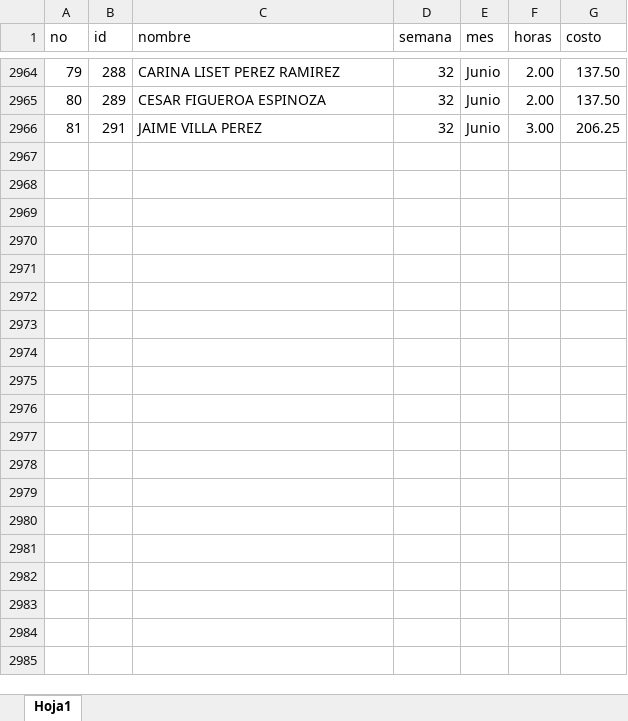
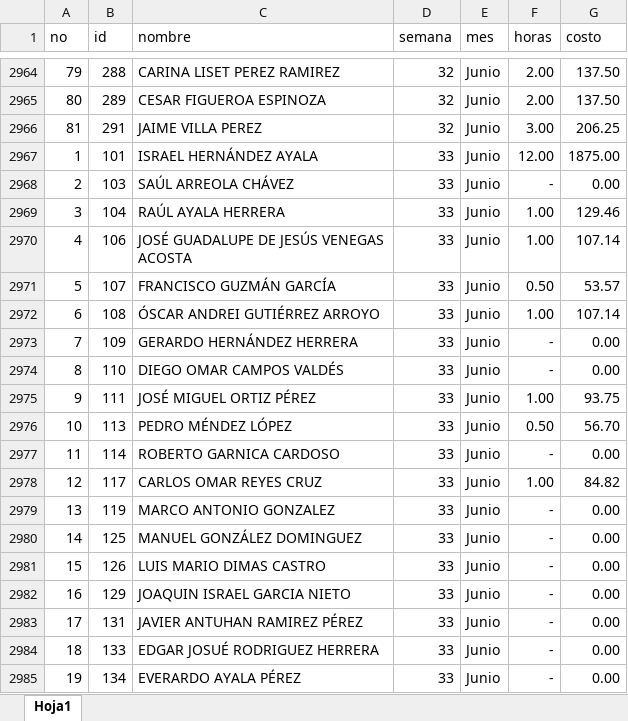
Before and after one commit to FerUlaje/Pruebas-Boton, an Excel workbook: datasets/horas_extras_2024.xlsx, sheet Hoja1, drawn as a sheet; only a part is shown, gaps mark what is left out; values as stored, in another font and other column widths than the file's, no borders; table styles not drawn; the diff covers the shown part only; the diff names each change by its address in the sheet, - before the commit and + after, or states it on an @@ line.

```diff
--- a/datasets/horas_extras_2024.xlsx (sheet Hoja1)
+++ b/datasets/horas_extras_2024.xlsx (sheet Hoja1)
+row 2967: 1 | 101 | ISRAEL HERNÁNDEZ AYALA | 33 | Junio | 12.00 | 1875.00
+row 2968: 2 | 103 | SAÚL ARREOLA CHÁVEZ | 33 | Junio | - | 0.00
+row 2969: 3 | 104 | RAÚL AYALA HERRERA | 33 | Junio | 1.00 | 129.46
+row 2970: 4 | 106 | JOSÉ GUADALUPE DE JESÚS VENEGAS ACOSTA | 33 | Junio | 1.00 | 107.14
+row 2971: 5 | 107 | FRANCISCO GUZMÁN GARCÍA | 33 | Junio | 0.50 | 53.57
+row 2972: 6 | 108 | ÓSCAR ANDREI GUTIÉRREZ ARROYO | 33 | Junio | 1.00 | 107.14
+row 2973: 7 | 109 | GERARDO HERNÁNDEZ HERRERA | 33 | Junio | - | 0.00
+row 2974: 8 | 110 | DIEGO OMAR CAMPOS VALDÉS | 33 | Junio | - | 0.00
+row 2975: 9 | 111 | JOSÉ MIGUEL ORTIZ PÉREZ | 33 | Junio | 1.00 | 93.75
+row 2976: 10 | 113 | PEDRO MÉNDEZ LÓPEZ | 33 | Junio | 0.50 | 56.70
+row 2977: 11 | 114 | ROBERTO GARNICA CARDOSO | 33 | Junio | - | 0.00
+row 2978: 12 | 117 | CARLOS OMAR REYES CRUZ | 33 | Junio | 1.00 | 84.82
+row 2979: 13 | 119 | MARCO ANTONIO GONZALEZ | 33 | Junio | - | 0.00
+row 2980: 14 | 125 | MANUEL GONZÁLEZ DOMINGUEZ | 33 | Junio | - | 0.00
+row 2981: 15 | 126 | LUIS MARIO DIMAS CASTRO | 33 | Junio | - | 0.00
+row 2982: 16 | 129 | JOAQUIN ISRAEL GARCIA NIETO | 33 | Junio | - | 0.00
+row 2983: 17 | 131 | JAVIER ANTUHAN RAMIREZ PÉREZ | 33 | Junio | - | 0.00
+row 2984: 18 | 133 | EDGAR JOSUÉ RODRIGUEZ HERRERA | 33 | Junio | - | 0.00
+row 2985: 19 | 134 | EVERARDO AYALA PÉREZ | 33 | Junio | - | 0.00
```
Also changed, not shown: 62 added rows elsewhere in this sheet, datasets/produccion.xlsx.
